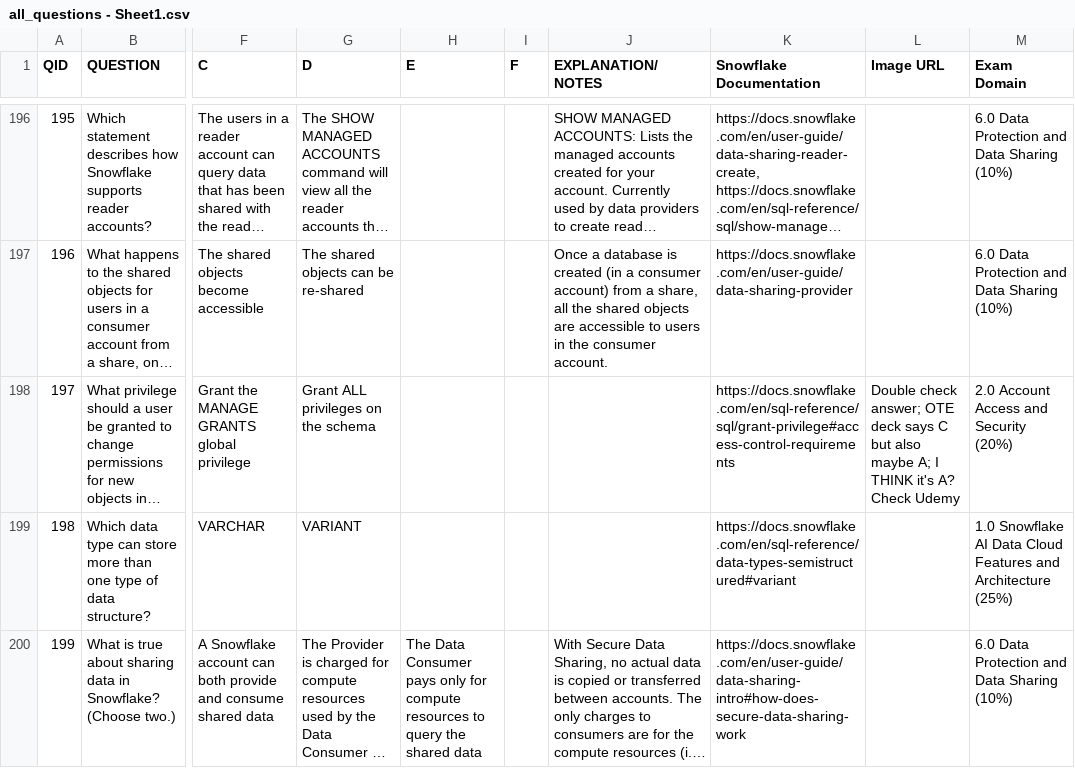
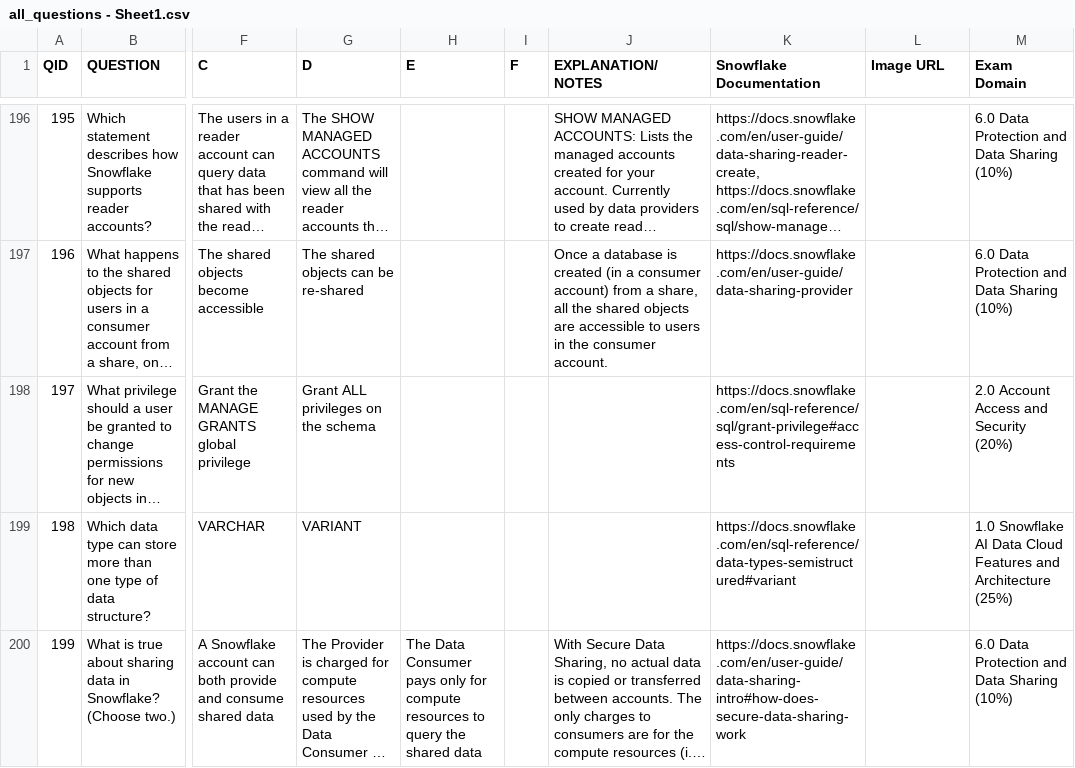
Before and after one commit to sneerhof/snowpro-core-study-app, a CSV file: all_questions - Sheet1.csv, drawn as a sheet; only a part is shown, gaps mark what is left out; long unchanged cells end in …; the diff names each change by its address in the sheet, - before the commit and + after, or states it on an @@ line.

Commit message:
fix error in image column

```diff
--- a/all_questions - Sheet1.csv
+++ b/all_questions - Sheet1.csv
-L198 (Image URL): Double check answer; OTE deck says C but also maybe A; I THINK it's A? Check Udemy
+L198 (Image URL): (empty)
```
